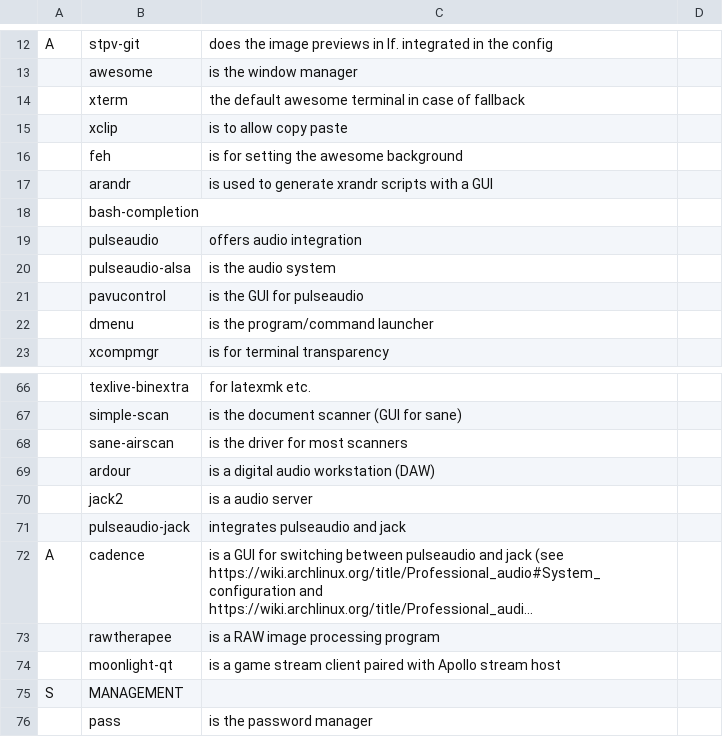
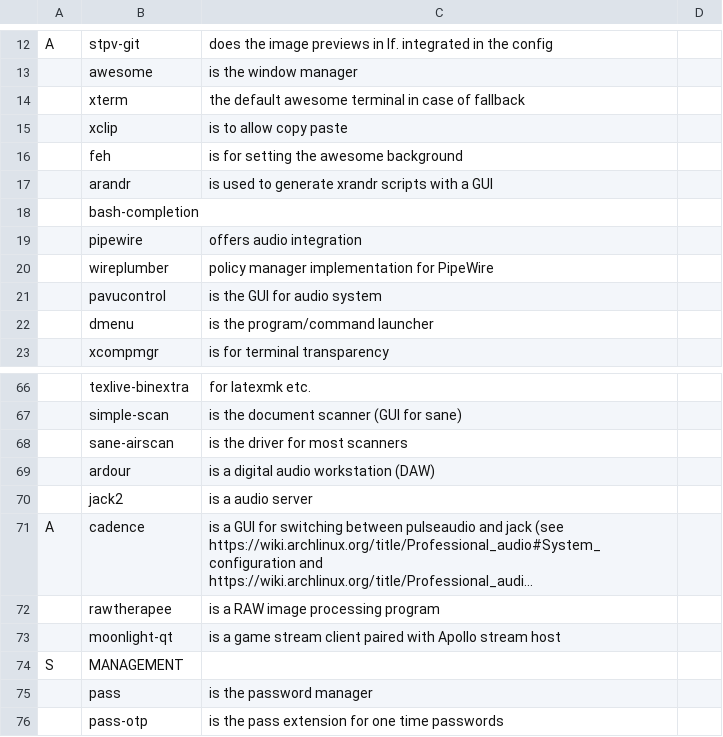
Before and after one commit to NiklasFeurstein/firex, a CSV file: programs.csv, drawn as a sheet; only a part is shown, gaps mark what is left out; the shorter side is filled out with more unchanged rows; long unchanged cells end in …; removed rows and columns are numbered as before the commit, all else as after; the diff names each change by its address in the sheet, - before the commit and + after, or states it on an @@ line.

Commit message:
add pipewire to installed programs

```diff
--- a/programs.csv
+++ b/programs.csv
-B19: pulseaudio
+B19: pipewire
-row 20:  | pulseaudio-alsa | is the audio system
+row 20:  | wireplumber | policy manager implementation for PipeWire
-C21: is the GUI for pulseaudio
+C21: is the GUI for audio system
-row 71:  | pulseaudio-jack | integrates pulseaudio and jack
```
